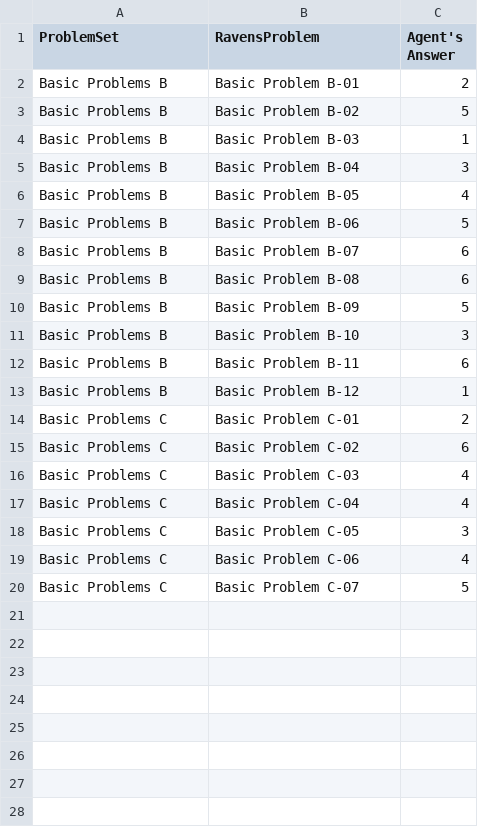
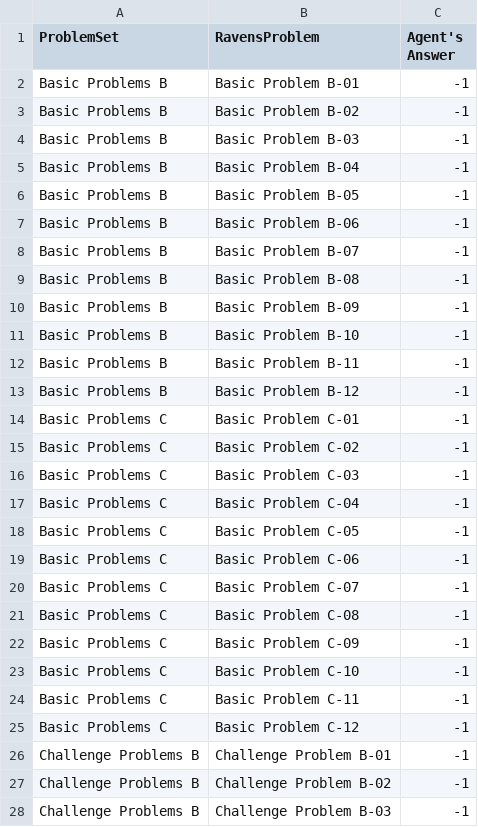
Before and after one commit to kevguy/CS7637-Knowledge-Based-AI, a CSV file: AgentAnswers.csv, drawn as a sheet; only a part is shown; the diff covers the shown part only.

```diff
--- a/AgentAnswers.csv
+++ b/AgentAnswers.csv
@@ -1,20 +1,28 @@
 ProblemSet,RavensProblem,Agent's Answer
-Basic Problems B,Basic Problem B-01,2
-Basic Problems B,Basic Problem B-02,5
-Basic Problems B,Basic Problem B-03,1
-Basic Problems B,Basic Problem B-04,3
-Basic Problems B,Basic Problem B-05,4
-Basic Problems B,Basic Problem B-06,5
-Basic Problems B,Basic Problem B-07,6
-Basic Problems B,Basic Problem B-08,6
-Basic Problems B,Basic Problem B-09,5
-Basic Problems B,Basic Problem B-10,3
-Basic Problems B,Basic Problem B-11,6
-Basic Problems B,Basic Problem B-12,1
-Basic Problems C,Basic Problem C-01,2
-Basic Problems C,Basic Problem C-02,6
-Basic Problems C,Basic Problem C-03,4
-Basic Problems C,Basic Problem C-04,4
-Basic Problems C,Basic Problem C-05,3
-Basic Problems C,Basic Problem C-06,4
-Basic Problems C,Basic Problem C-07,5
+Basic Problems B,Basic Problem B-01,-1
+Basic Problems B,Basic Problem B-02,-1
+Basic Problems B,Basic Problem B-03,-1
+Basic Problems B,Basic Problem B-04,-1
+Basic Problems B,Basic Problem B-05,-1
+Basic Problems B,Basic Problem B-06,-1
+Basic Problems B,Basic Problem B-07,-1
+Basic Problems B,Basic Problem B-08,-1
+Basic Problems B,Basic Problem B-09,-1
+Basic Problems B,Basic Problem B-10,-1
+Basic Problems B,Basic Problem B-11,-1
+Basic Problems B,Basic Problem B-12,-1
+Basic Problems C,Basic Problem C-01,-1
+Basic Problems C,Basic Problem C-02,-1
+Basic Problems C,Basic Problem C-03,-1
+Basic Problems C,Basic Problem C-04,-1
+Basic Problems C,Basic Problem C-05,-1
+Basic Problems C,Basic Problem C-06,-1
+Basic Problems C,Basic Problem C-07,-1
+Basic Problems C,Basic Problem C-08,-1
+Basic Problems C,Basic Problem C-09,-1
+Basic Problems C,Basic Problem C-10,-1
+Basic Problems C,Basic Problem C-11,-1
+Basic Problems C,Basic Problem C-12,-1
+Challenge Problems B,Challenge Problem B-01,-1
+Challenge Problems B,Challenge Problem B-02,-1
+Challenge Problems B,Challenge Problem B-03,-1
```
Also changed, not shown: 21 added rows elsewhere in this file, 2 other files.
